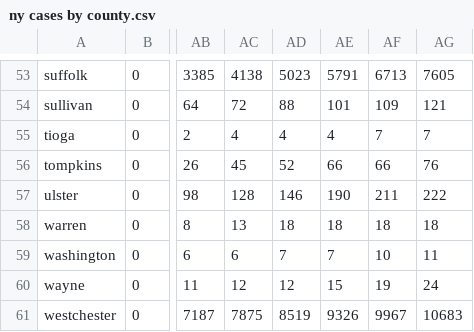
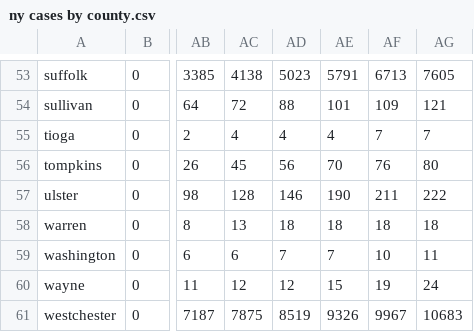
Before and after one commit to tcyuan373/PEESE-COVID19, a CSV file: ny cases by county.csv, drawn as a sheet; only a part is shown, gaps mark what is left out; the diff names each change by its address in the sheet, - before the commit and + after, or states it on an @@ line.

Commit message:
Update ny cases by county.csv

```diff
--- a/ny cases by county.csv
+++ b/ny cases by county.csv
-AD56: 52
+AD56: 56
-AE56: 66
+AE56: 70
-AF56: 66
+AF56: 76
-AG56: 76
+AG56: 80
```
